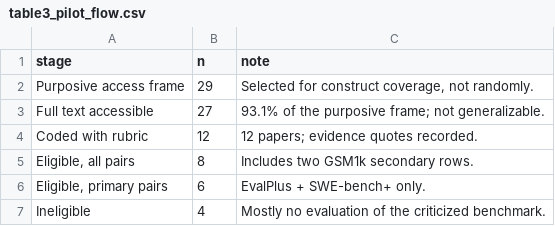
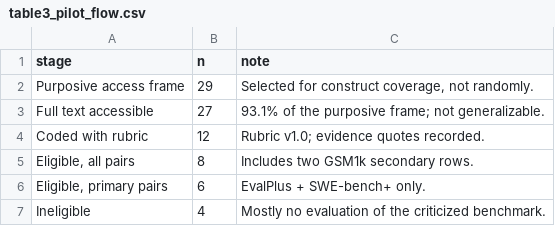
Before and after one commit to Mounika-1408/benchmark-critique-diffusion-protocol, a CSV file: manuscript/tables/table3_pilot_flow.csv, drawn as a sheet.

```diff
--- a/manuscript/tables/table3_pilot_flow.csv
+++ b/manuscript/tables/table3_pilot_flow.csv
@@ -3,3 +3,3 @@ Purposive access frame,29,"Selected for construct coverage, not randomly."
 Full text accessible,27,93.1% of the purposive frame; not generalizable.
-Coded with rubric,12,12 papers; evidence quotes recorded.
+Coded with rubric,12,Rubric v1.0; evidence quotes recorded.
 "Eligible, all pairs",8,Includes two GSM1k secondary rows.
```
Also changed, not shown: manuscript/tables/table1_benchmark_pairs.csv, 40 other files.
